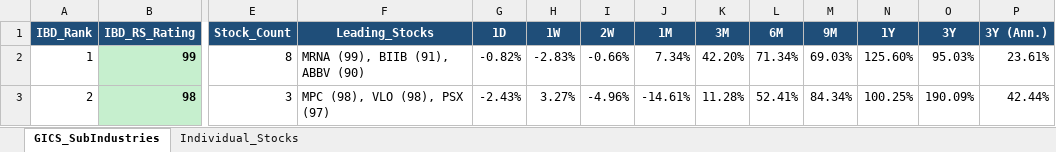
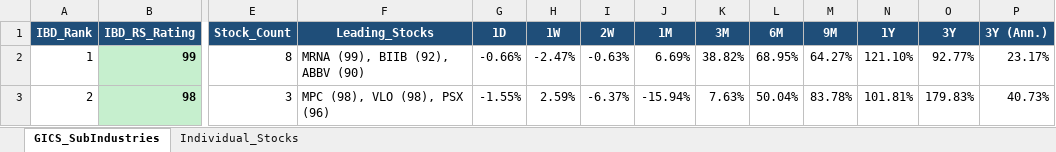
Before and after one commit to Jamesssurfer/GICS-Tracker, an Excel workbook: GICS_SubIndustry_Leaderboard.xlsx, sheet GICS_SubIndustries, drawn as a sheet; only a part is shown, gaps mark what is left out; values as stored, in another font and other column widths than the file's, no borders; the diff covers the shown part only; the diff names each change by its address in the sheet, - before the commit and + after, or states it on an @@ line.

```diff
--- a/GICS_SubIndustry_Leaderboard.xlsx (sheet GICS_SubIndustries)
+++ b/GICS_SubIndustry_Leaderboard.xlsx (sheet GICS_SubIndustries)
-F2 (Leading_Stocks): MRNA (99), BIIB (91), ABBV (90)
+F2 (Leading_Stocks): MRNA (99), BIIB (92), ABBV (90)
-G2 (1D): -0.82%
+G2 (1D): -0.66%
-H2 (1W): -2.83%
+H2 (1W): -2.47%
-I2 (2W): -0.66%
+I2 (2W): -0.63%
-J2 (1M): 7.34%
+J2 (1M): 6.69%
-K2 (3M): 42.20%
+K2 (3M): 38.82%
-L2 (6M): 71.34%
+L2 (6M): 68.95%
-M2 (9M): 69.03%
+M2 (9M): 64.27%
-N2 (1Y): 125.60%
+N2 (1Y): 121.10%
-O2 (3Y): 95.03%
+O2 (3Y): 92.77%
-P2 (3Y (Ann.)): 23.61%
+P2 (3Y (Ann.)): 23.17%
-F3 (Leading_Stocks): MPC (98), VLO (98), PSX (97)
+F3 (Leading_Stocks): MPC (98), VLO (98), PSX (96)
-G3 (1D): -2.43%
+G3 (1D): -1.55%
-H3 (1W): 3.27%
+H3 (1W): 2.59%
-I3 (2W): -4.96%
+I3 (2W): -6.37%
-J3 (1M): -14.61%
+J3 (1M): -15.94%
-K3 (3M): 11.28%
+K3 (3M): 7.63%
-L3 (6M): 52.41%
+L3 (6M): 50.04%
-M3 (9M): 84.34%
+M3 (9M): 83.78%
-N3 (1Y): 100.25%
+N3 (1Y): 101.81%
-O3 (3Y): 190.09%
+O3 (3Y): 179.83%
-P3 (3Y (Ann.)): 42.44%
+P3 (3Y (Ann.)): 40.73%
```
Also changed, not shown: 1630 edited cells elsewhere in this sheet, sheet Individual_Stocks.
